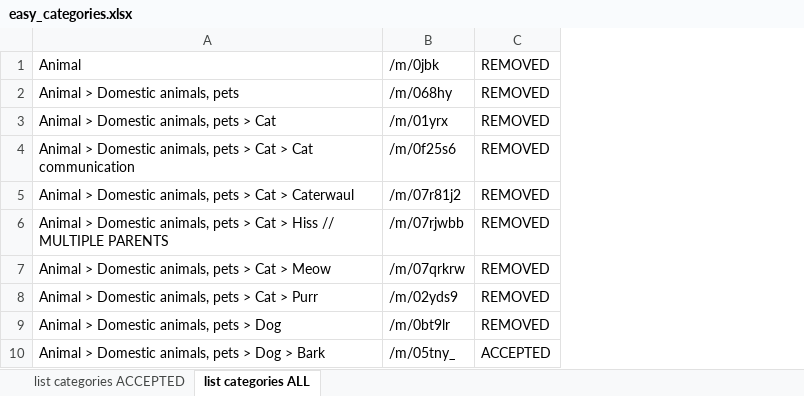
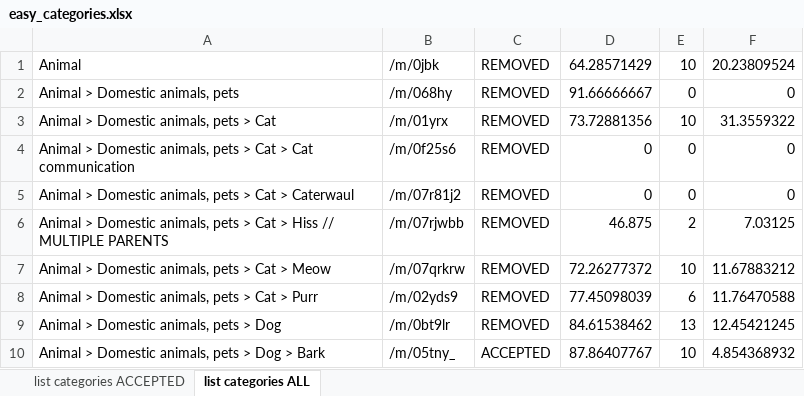
Before and after one commit to xavierfav/Freesound-data-set, an Excel workbook: easy_categories.xlsx, sheet list categories ALL, drawn as a sheet; only a part is shown; values as stored, in another font and other column widths than the file's, no borders; the diff names each change by its address in the sheet, - before the commit and + after, or states it on an @@ line.

```diff
--- a/easy_categories.xlsx (sheet list categories ALL)
+++ b/easy_categories.xlsx (sheet list categories ALL)
+column D, rows 1-10: 64.28571429 | 91.66666667 | 73.72881356 | 0 | 0 | 46.875 | 72.26277372 | 77.45098039 | 84.61538462 | 87.86407767
+column E, rows 1-10: 10 | 0 | 10 | 0 | 0 | 2 | 10 | 6 | 13 | 10
+column F, rows 1-10: 20.23809524 | 0 | 31.3559322 | 0 | 0 | 7.03125 | 11.67883212 | 11.76470588 | 12.45421245 | 4.854368932
```
Also changed, not shown: sheet list categories ACCEPTED, 1 other file.
